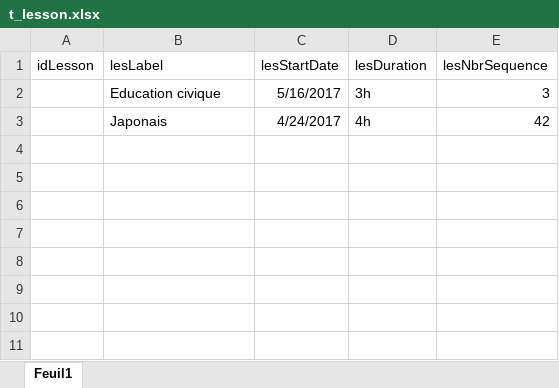
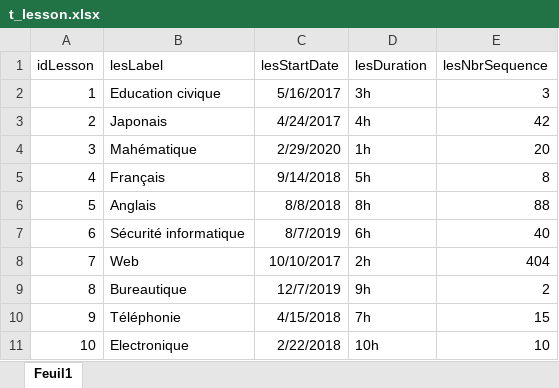
Before and after one commit to Fairymax/col-go-lo, an Excel workbook: excelPourBD/t_lesson.xlsx, sheet Feuil1, drawn as a sheet; values as stored, in another font and other column widths than the file's, no borders; the diff names each change by its address in the sheet, - before the commit and + after, or states it on an @@ line.

Commit message:
Commit FCO 4
Achèvement des csv de t_student, t_former, t_teached, t_lesson

```diff
--- a/excelPourBD/t_lesson.xlsx (sheet Feuil1)
+++ b/excelPourBD/t_lesson.xlsx (sheet Feuil1)
-A2 (idLesson): (empty)
+A2 (idLesson): 1
-A3 (idLesson): (empty)
+A3 (idLesson): 2
+row 4: 3 | Mahématique | 2/29/2020 | 1h | 20
+row 5: 4 | Français | 9/14/2018 | 5h | 8
+row 6: 5 | Anglais | 8/8/2018 | 8h | 88
+row 7: 6 | Sécurité informatique | 8/7/2019 | 6h | 40
+row 8: 7 | Web | 10/10/2017 | 2h | 404
+row 9: 8 | Bureautique | 12/7/2019 | 9h | 2
+row 10: 9 | Téléphonie | 4/15/2018 | 7h | 15
+row 11: 10 | Electronique | 2/22/2018 | 10h | 10
```
Also changed, not shown: P-GestProj2-colombofa.xlsm, excelPourBD/t_former.xlsx, 7 other files.
